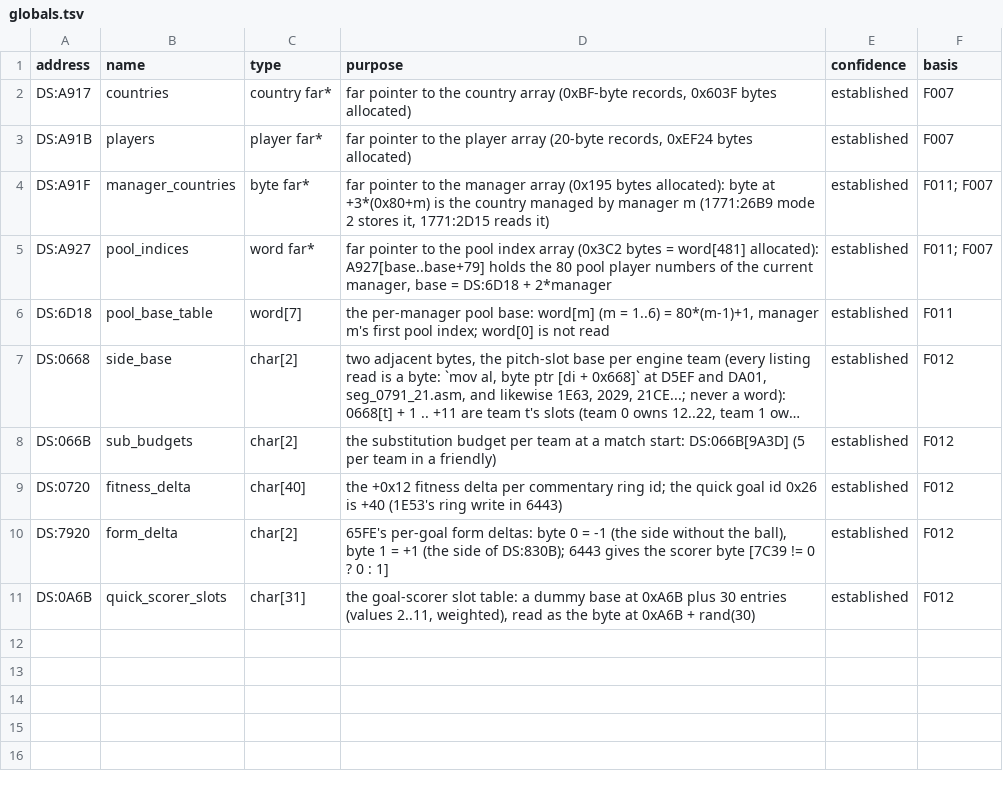
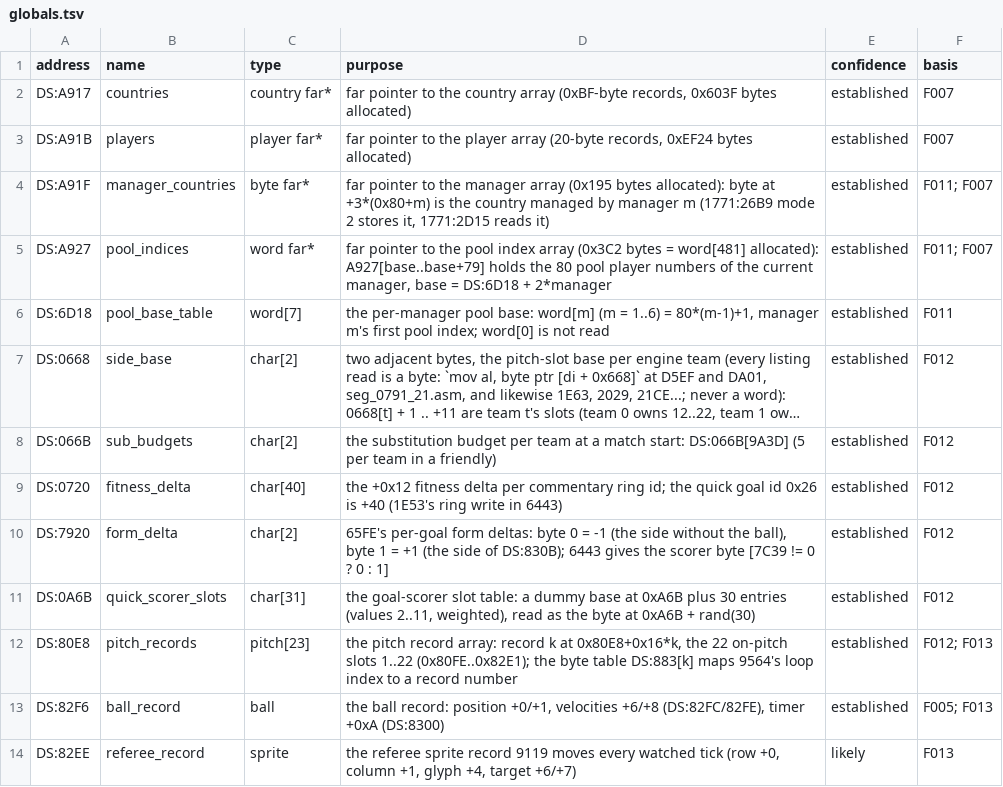
Before and after one commit to diegoami/goal2-archaeology, a TSV file: static/goal-exe/annotations/globals.tsv, drawn as a sheet; long unchanged cells end in ….

```diff
--- a/static/goal-exe/annotations/globals.tsv
+++ b/static/goal-exe/annotations/globals.tsv
@@ -11 +11,4 @@ DS:7920	form_delta	char[2]	65FE's per-goal form deltas: byte 0 = -1 (the side wi
 DS:0A6B	quick_scorer_slots	char[31]	the goal-scorer slot table: a dummy base at 0xA6B plus 30 entries (values 2..11, weighted), read as the byte at 0xA6B + rand(30)	established	F012
+DS:80E8	pitch_records	pitch[23]	the pitch record array: record k at 0x80E8+0x16*k, the 22 on-pitch slots 1..22 (0x80FE..0x82E1); the byte table DS:883[k] maps 9564's loop index to a record number	established	F012; F013
+DS:82F6	ball_record	ball	the ball record: position +0/+1, velocities +6/+8 (DS:82FC/82FE), timer +0xA (DS:8300)	established	F005; F013
+DS:82EE	referee_record	sprite	the referee sprite record 9119 moves every watched tick (row +0, column +1, glyph +4, target +6/+7)	likely	F013
```
Also changed, not shown: static/goal-exe/annotations/fields.tsv, static/goal-exe/annotations/routines.tsv, 17 other files.
